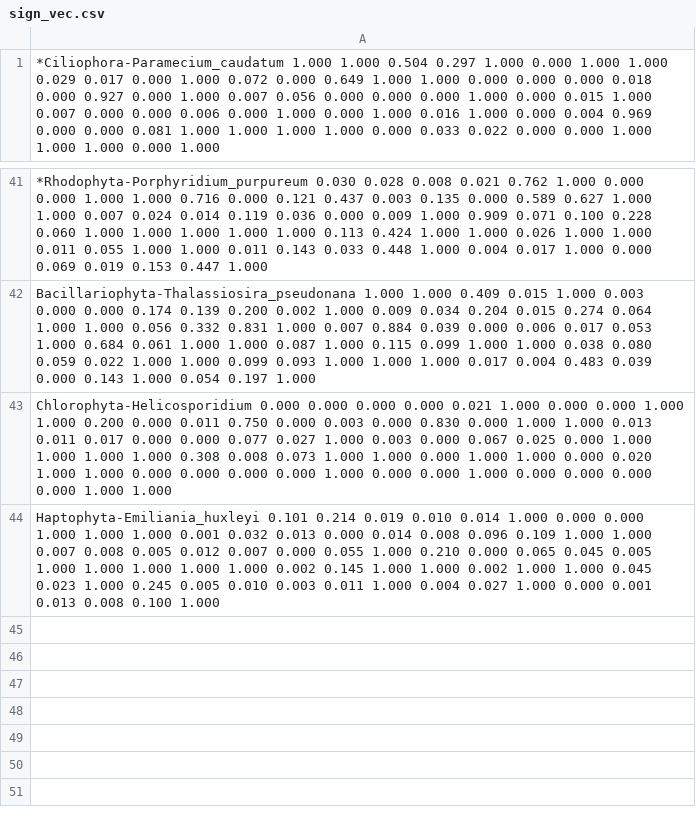
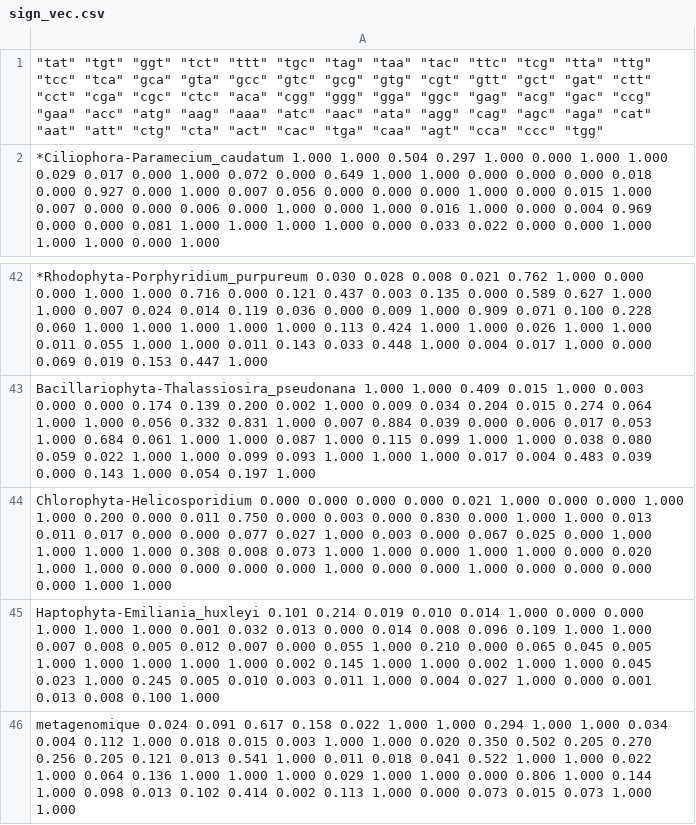
Before and after one commit to Raphael-De-Wang/Semestre02, a CSV file: BimProjet/CAIJava/CAIJava_pipeline/sign_vec.csv, drawn as a sheet; only a part is shown, gaps mark what is left out.

```diff
--- a/BimProjet/CAIJava/CAIJava_pipeline/sign_vec.csv
+++ b/BimProjet/CAIJava/CAIJava_pipeline/sign_vec.csv
@@ -1 +1,2 @@
+"" "tat" "tgt" "ggt" "tct" "ttt" "tgc" "tag" "taa" "tac" "ttc" "tcg" "tta" "ttg" "tcc" "tca" "gca" "gta" "gcc" "gtc" "gcg" "gtg" "cgt" "gtt" "gct" "gat" "ctt" "cct" "cga" "cgc" "ctc" "aca" "cgg" "ggg" "gga" "ggc" "gag" "acg" "gac" "ccg" "gaa" "acc" "atg" "aag" "aaa" "atc" "aac" "ata" "agg" "cag" "agc" "aga" "cat" "aat" "att" "ctg" "cta" "act" "cac" "tga" "caa" "agt" "cca" "ccc" "tgg"
 "*Ciliophora-Paramecium_caudatum" 1.000 1.000 0.504 0.297 1.000 0.000 1.000 1.000 0.029 0.017 0.000 1.000 0.072 0.000 0.649 1.000 1.000 0.000 0.000 0.000 0.018 0.000 0.927 0.000 1.000 0.007 0.056 0.000 0.000 0.000 1.000 0.000 0.015 1.000 0.007 0.000 0.000 0.006 0.000 1.000 0.000 1.000 0.016 1.000 0.000 0.004 0.969 0.000 0.000 0.081 1.000 1.000 1.000 1.000 0.000 0.033 0.022 0.000 0.000 1.000 1.000 1.000 0.000 1.000
@@ -44 +45,2 @@
 "Haptophyta-Emiliania_huxleyi" 0.101 0.214 0.019 0.010 0.014 1.000 0.000 0.000 1.000 1.000 1.000 0.001 0.032 0.013 0.000 0.014 0.008 0.096 0.109 1.000 1.000 0.007 0.008 0.005 0.012 0.007 0.000 0.055 1.000 0.210 0.000 0.065 0.045 0.005 1.000 1.000 1.000 1.000 1.000 0.002 0.145 1.000 1.000 0.002 1.000 1.000 0.045 0.023 1.000 0.245 0.005 0.010 0.003 0.011 1.000 0.004 0.027 1.000 0.000 0.001 0.013 0.008 0.100 1.000
+"metagenomique" 0.024 0.091 0.617 0.158 0.022 1.000 1.000 0.294 1.000 1.000 0.034 0.004 0.112 1.000 0.018 0.015 0.003 1.000 1.000 0.020 0.350 0.502 0.205 0.270 0.256 0.205 0.121 0.013 0.541 1.000 0.011 0.018 0.041 0.522 1.000 1.000 0.022 1.000 0.064 0.136 1.000 1.000 1.000 0.029 1.000 1.000 0.000 0.806 1.000 0.144 1.000 0.098 0.013 0.102 0.414 0.002 0.113 1.000 0.000 0.073 0.015 0.073 1.000 1.000
```
Also changed, not shown: BimProjet/CAIJava/CAIJava_pipeline/sign_vec_len1.csv, BimProjet/CAIJava/CAIJava_pipeline/sign_vec_len3.csv, 16 other files.
